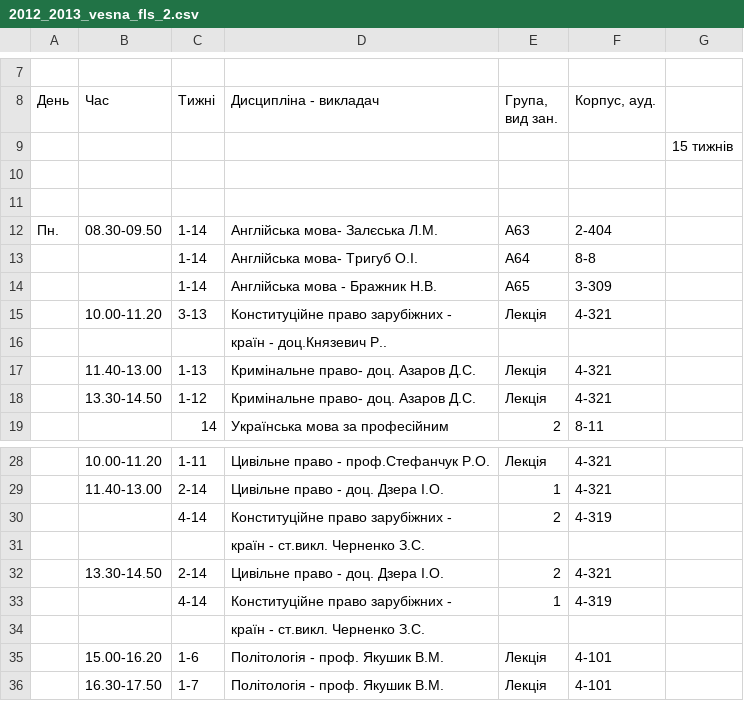
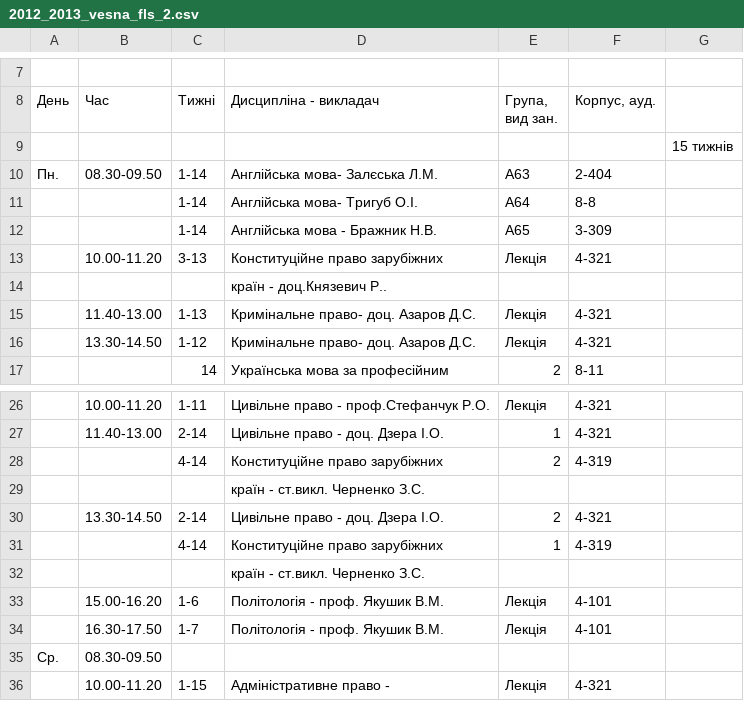
Before and after one commit to troyand/timetable_jan, a CSV file: timetable/raw_docs/2012_2013_vesna_fls_2.csv, drawn as a sheet; only a part is shown, gaps mark what is left out; the shorter side is filled out with more unchanged rows.

```diff
--- a/timetable/raw_docs/2012_2013_vesna_fls_2.csv
+++ b/timetable/raw_docs/2012_2013_vesna_fls_2.csv
@@ -9,4 +9,2 @@
 ,,,,,,"15 тижнів"
-,,,,,,
-,,,,,,
 "Пн.","08.30-09.50","1-14","Англійська мова- Залєська Л.М.","А63","2-404",
@@ -14,3 +12,3 @@
 ,,"1-14","Англійська мова - Бражник Н.В.","А65","3-309",
-,"10.00-11.20","3-13","Конституційне право зарубіжних -","Лекція","4-321",
+,"10.00-11.20","3-13","Конституційне право зарубіжних ","Лекція","4-321",
 ,,,"країн - доц.Князевич Р..",,,
@@ -29,6 +27,6 @@
 ,"11.40-13.00","2-14","Цивільне право - доц. Дзера І.О.",1,"4-321",
-,,"4-14","Конституційне право зарубіжних -",2,"4-319",
+,,"4-14","Конституційне право зарубіжних ",2,"4-319",
 ,,,"країн - cт.викл. Черненко З.С.",,,
 ,"13.30-14.50","2-14","Цивільне право - доц. Дзера І.О.",2,"4-321",
-,,"4-14","Конституційне право зарубіжних -",1,"4-319",
+,,"4-14","Конституційне право зарубіжних ",1,"4-319",
 ,,,"країн - cт.викл. Черненко З.С.",,,
```
Also changed, not shown: timetable/raw_docs/2012_2013_vesna_fls_3.csv, timetable/raw_docs/2012_2013_vesna_fls_4.csv, 2 other files.
